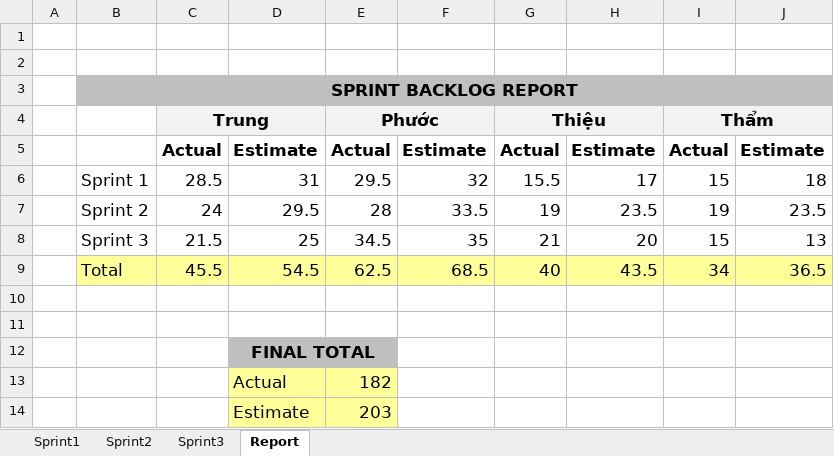
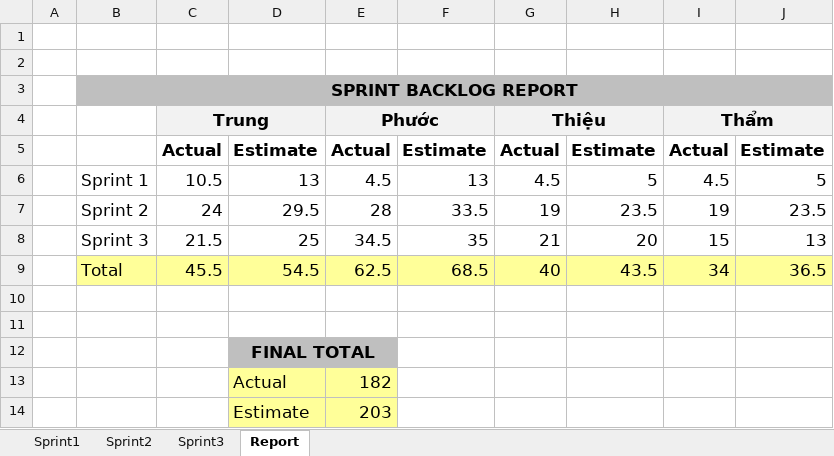
Before and after one commit to Trungri/khoaluantotnghiepDoc, an Excel workbook: 01_KHOA_LUAN_TN_DOCUMENT/5. SPRINT BACKLOG/SprintBacklog-v1.0.xlsx, sheet Report, drawn as a sheet; values as stored, in another font and other column widths than the file's, no borders; removed rows and columns are numbered as before the commit, all else as after; the diff names each change by its address in the sheet, - before the commit and + after, or states it on an @@ line.

```diff
--- a/01_KHOA_LUAN_TN_DOCUMENT/5. SPRINT BACKLOG/SprintBacklog-v1.0.xlsx (sheet Report)
+++ b/01_KHOA_LUAN_TN_DOCUMENT/5. SPRINT BACKLOG/SprintBacklog-v1.0.xlsx (sheet Report)
-row 6:  | Sprint 1 | 28.5 | 31 | 29.5 | 32 | 15.5 | 17 | 15 | 18
+row 6:  | Sprint 1 | 10.5 | 13 | 4.5 | 13 | 4.5 | 5 | 4.5 | 5
```
Also changed, not shown: sheet Sprint1, formulas that keep their value, charts or pictures, 35 other files.
